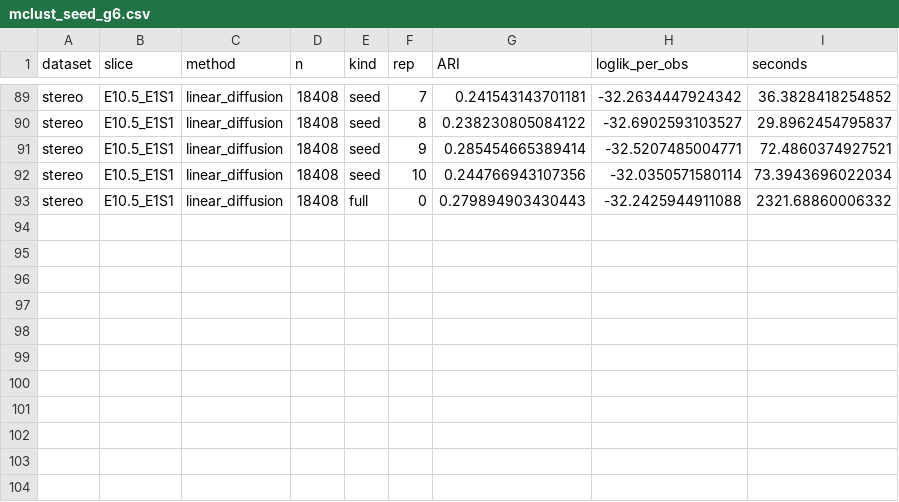
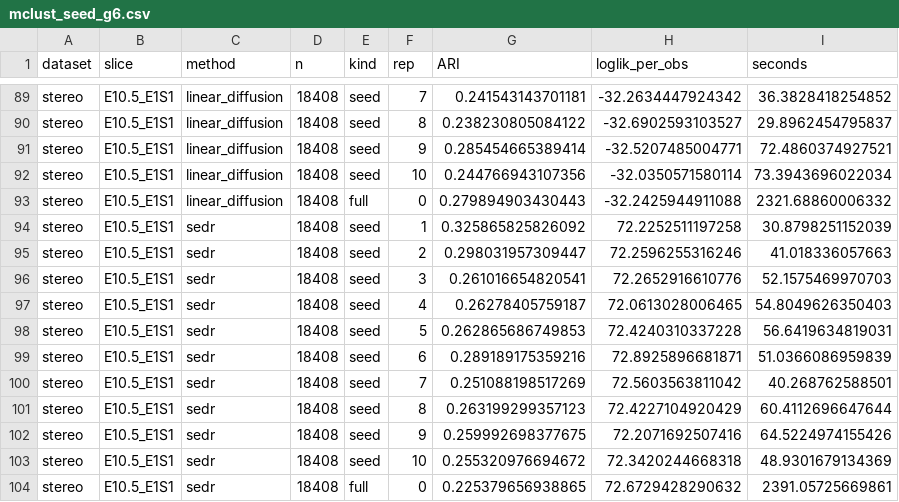
Before and after one commit to bkpaulvt-dev/Spatial, a CSV file: results/mclust_seed_g6.csv, drawn as a sheet; only a part is shown, gaps mark what is left out; the diff names each change by its address in the sheet, - before the commit and + after, or states it on an @@ line.

```diff
--- a/results/mclust_seed_g6.csv
+++ b/results/mclust_seed_g6.csv
+row 94: stereo | E10.5_E1S1 | sedr | 18408 | seed | 1 | 0.325865825826092 | 72.2252511197258 | 30.8798251152039
+row 95: stereo | E10.5_E1S1 | sedr | 18408 | seed | 2 | 0.298031957309447 | 72.2596255316246 | 41.018336057663
+row 96: stereo | E10.5_E1S1 | sedr | 18408 | seed | 3 | 0.261016654820541 | 72.2652916610776 | 52.1575469970703
+row 97: stereo | E10.5_E1S1 | sedr | 18408 | seed | 4 | 0.26278405759187 | 72.0613028006465 | 54.8049626350403
+row 98: stereo | E10.5_E1S1 | sedr | 18408 | seed | 5 | 0.262865686749853 | 72.4240310337228 | 56.6419634819031
+row 99: stereo | E10.5_E1S1 | sedr | 18408 | seed | 6 | 0.289189175359216 | 72.8925896681871 | 51.0366086959839
+row 100: stereo | E10.5_E1S1 | sedr | 18408 | seed | 7 | 0.251088198517269 | 72.5603563811042 | 40.268762588501
+row 101: stereo | E10.5_E1S1 | sedr | 18408 | seed | 8 | 0.263199299357123 | 72.4227104920429 | 60.4112696647644
+row 102: stereo | E10.5_E1S1 | sedr | 18408 | seed | 9 | 0.259992698377675 | 72.2071692507416 | 64.5224974155426
+row 103: stereo | E10.5_E1S1 | sedr | 18408 | seed | 10 | 0.255320976694672 | 72.3420244668318 | 48.9301679134369
+row 104: stereo | E10.5_E1S1 | sedr | 18408 | full | 0 | 0.225379656938865 | 72.6729428290632 | 2391.05725669861
```
